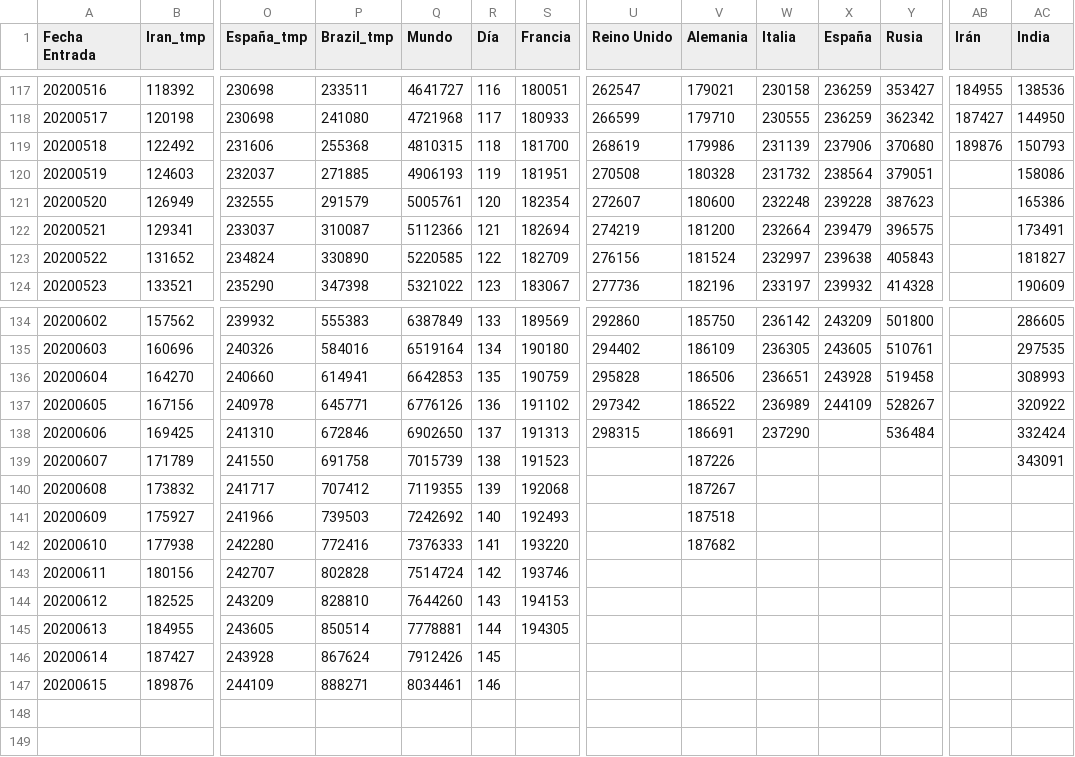
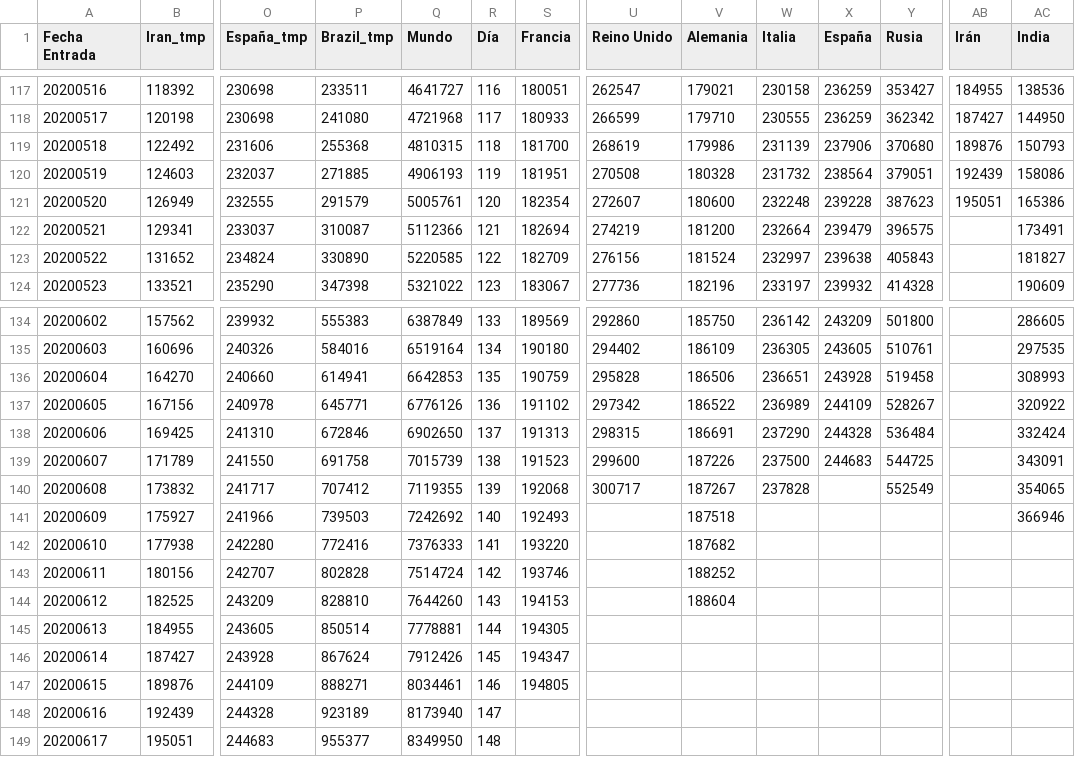
Before and after one commit to juanjmtzs/BI-COVID19, a CSV file: GLOBAL_DAY_ONE_LOAD.csv, drawn as a sheet; only a part is shown, gaps mark what is left out; rows hold the shown columns only; the diff covers the shown part only; the diff names each change by its address in the sheet, - before the commit and + after, or states it on an @@ line.

```diff
--- a/GLOBAL_DAY_ONE_LOAD.csv
+++ b/GLOBAL_DAY_ONE_LOAD.csv
-AB120 (Irán): (empty)
+AB120 (Irán): 192439
-AB121 (Irán): (empty)
+AB121 (Irán): 195051
-X138 (España): (empty)
+X138 (España): 244328
-U139 (Reino Unido): (empty)
+U139 (Reino Unido): 299600
-W139 (Italia): (empty)
+W139 (Italia): 237500
-X139 (España): (empty)
+X139 (España): 244683
-Y139 (Rusia): (empty)
+Y139 (Rusia): 544725
-U140 (Reino Unido): (empty)
+U140 (Reino Unido): 300717
-W140 (Italia): (empty)
+W140 (Italia): 237828
-Y140 (Rusia): (empty)
+Y140 (Rusia): 552549
-AC140 (India): (empty)
+AC140 (India): 354065
-AC141 (India): (empty)
+AC141 (India): 366946
-V143 (Alemania): (empty)
+V143 (Alemania): 188252
-V144 (Alemania): (empty)
+V144 (Alemania): 188604
-S146 (Francia): (empty)
+S146 (Francia): 194347
-S147 (Francia): (empty)
+S147 (Francia): 194805
+row 148: 20200616 | 192439 | 244328 | 923189 | 8173940 | 147
+row 149: 20200617 | 195051 | 244683 | 955377 | 8349950 | 148
```
Also changed, not shown: 10 edited cells elsewhere in this file, CONFIRMED_LOAD.csv, DEATH_LOAD.csv, 12 other files.
